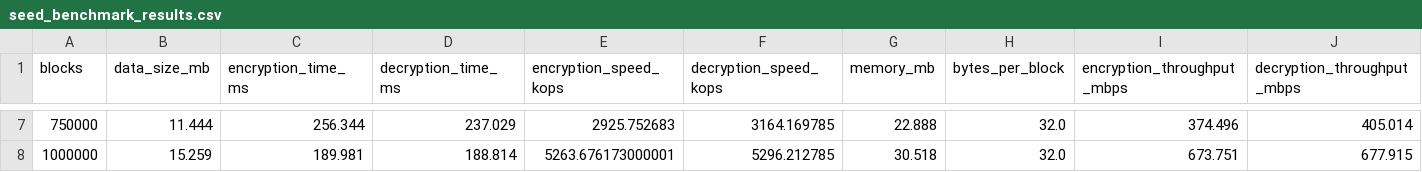
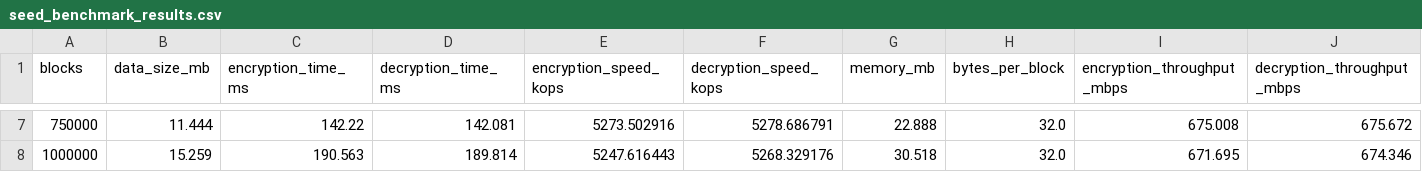
Before and after one commit to Sqizeeeeee/hometask1, a CSV file: results/crypto/seed_benchmark_results.csv, drawn as a sheet; only a part is shown, gaps mark what is left out; the diff covers the shown part only.

```diff
--- a/results/crypto/seed_benchmark_results.csv
+++ b/results/crypto/seed_benchmark_results.csv
@@ -7,2 +7,2 @@ blocks,data_size_mb,encryption_time_ms,decryption_time_ms,encryption_speed_kops,
-750000,11.444,256.344,237.029,2925.752683,3164.169785,22.888,32.0,374.496,405.014
-1000000,15.259,189.981,188.814,5263.676173000001,5296.212785,30.518,32.0,673.751,677.915
+750000,11.444,142.22,142.081,5273.502916,5278.686791,22.888,32.0,675.008,675.672
+1000000,15.259,190.563,189.814,5247.616443,5268.329176,30.518,32.0,671.695,674.346
```
Also changed, not shown: 30 edited cells elsewhere in this file, 11 other files.
